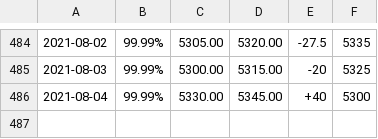
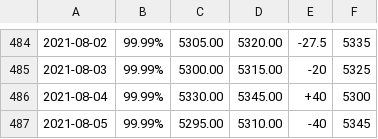
Before and after one commit to aquariuscool/baiyin, a CSV file: data.csv, drawn as a sheet; only a part is shown, gaps mark what is left out; the diff names each change by its address in the sheet, - before the commit and + after, or states it on an @@ line.

Commit message:
2021-08-05 02:15:12

```diff
--- a/data.csv
+++ b/data.csv
+row 487: 2021-08-05 | 99.99% | 5295.00 | 5310.00 | -40 | 5345
```
